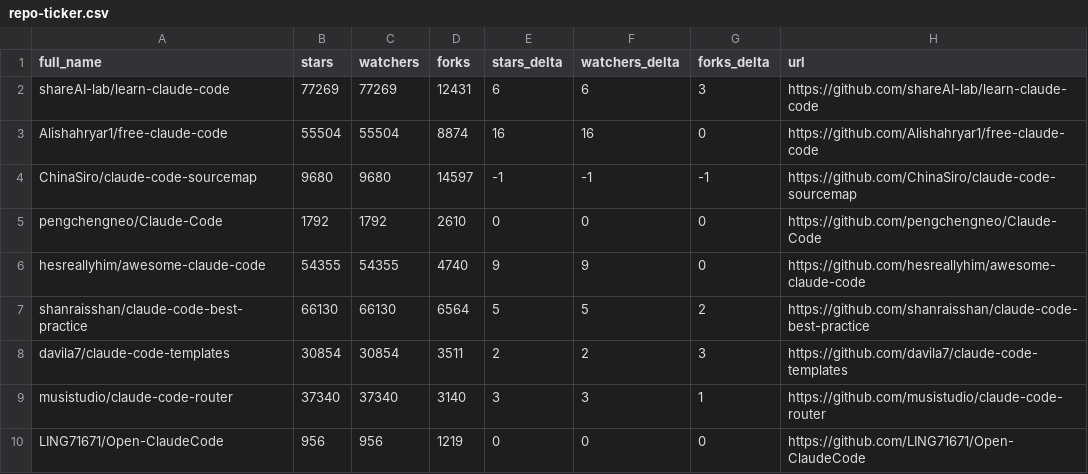
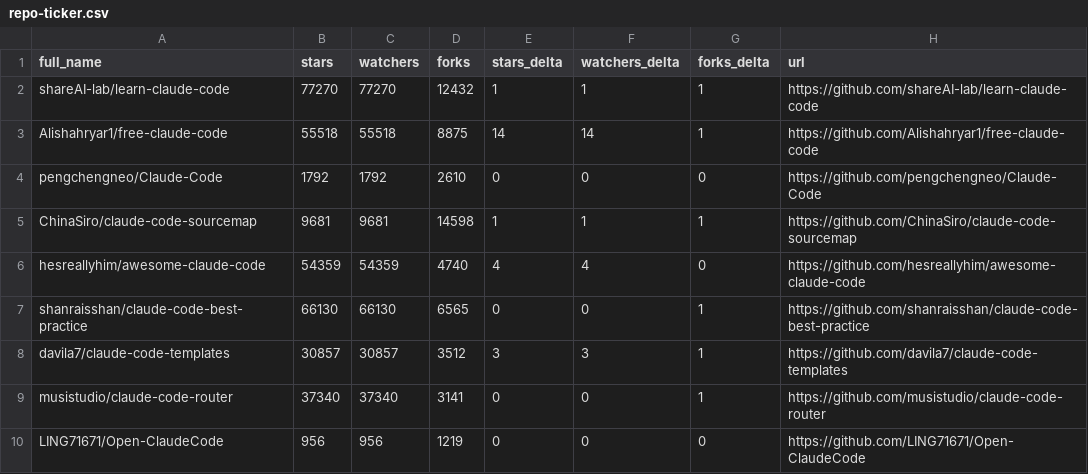
Before and after one commit to HinchK/awesome-claude-code, a CSV file: data/repo-ticker.csv, drawn as a sheet; only a part is shown; the diff covers the shown part only.

```diff
--- a/data/repo-ticker.csv
+++ b/data/repo-ticker.csv
@@ -1,10 +1,10 @@
 full_name,stars,watchers,forks,stars_delta,watchers_delta,forks_delta,url
-shareAI-lab/learn-claude-code,77269,77269,12431,6,6,3,https://github.com/shareAI-lab/learn-claude-code
-Alishahryar1/free-claude-code,55504,55504,8874,16,16,0,https://github.com/Alishahryar1/free-claude-code
-ChinaSiro/claude-code-sourcemap,9680,9680,14597,-1,-1,-1,https://github.com/ChinaSiro/claude-code-sourcemap
+shareAI-lab/learn-claude-code,77270,77270,12432,1,1,1,https://github.com/shareAI-lab/learn-claude-code
+Alishahryar1/free-claude-code,55518,55518,8875,14,14,1,https://github.com/Alishahryar1/free-claude-code
 pengchengneo/Claude-Code,1792,1792,2610,0,0,0,https://github.com/pengchengneo/Claude-Code
-hesreallyhim/awesome-claude-code,54355,54355,4740,9,9,0,https://github.com/hesreallyhim/awesome-claude-code
-shanraisshan/claude-code-best-practice,66130,66130,6564,5,5,2,https://github.com/shanraisshan/claude-code-best-practice
-davila7/claude-code-templates,30854,30854,3511,2,2,3,https://github.com/davila7/claude-code-templates
-musistudio/claude-code-router,37340,37340,3140,3,3,1,https://github.com/musistudio/claude-code-router
+ChinaSiro/claude-code-sourcemap,9681,9681,14598,1,1,1,https://github.com/ChinaSiro/claude-code-sourcemap
+hesreallyhim/awesome-claude-code,54359,54359,4740,4,4,0,https://github.com/hesreallyhim/awesome-claude-code
+shanraisshan/claude-code-best-practice,66130,66130,6565,0,0,1,https://github.com/shanraisshan/claude-code-best-practice
+davila7/claude-code-templates,30857,30857,3512,3,3,1,https://github.com/davila7/claude-code-templates
+musistudio/claude-code-router,37340,37340,3141,0,0,1,https://github.com/musistudio/claude-code-router
 LING71671/Open-ClaudeCode,956,956,1219,0,0,0,https://github.com/LING71671/Open-ClaudeCode
```
Also changed, not shown: 1 moved row and 101 edited cells elsewhere in this file, 2 other files.
